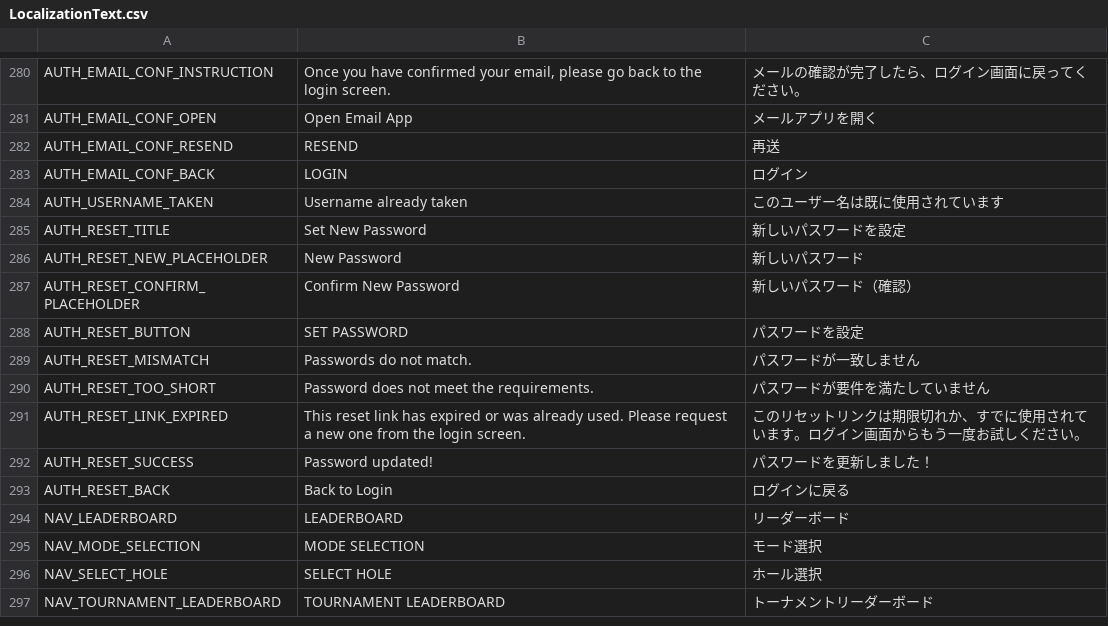
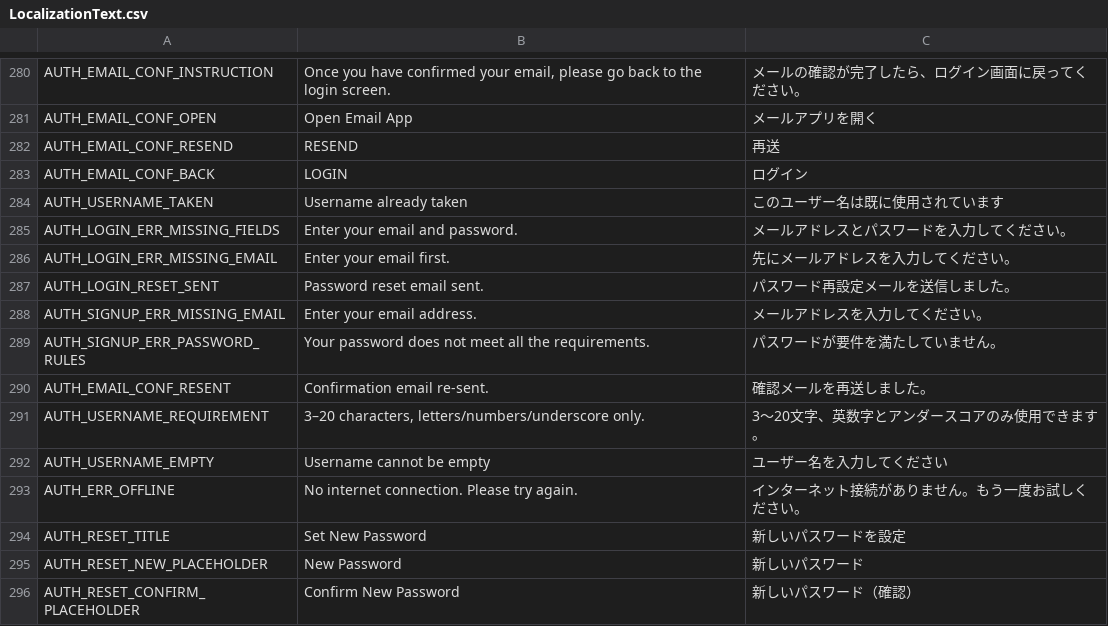
Before and after one commit to cesarguarinoni/Golfin-Redux, a CSV file: Assets/Localization/LocalizationText.csv, drawn as a sheet; only a part is shown, gaps mark what is left out; the shorter side is filled out with more unchanged rows; the diff names each change by its address in the sheet, - before the commit and + after, or states it on an @@ line.

```diff
--- a/Assets/Localization/LocalizationText.csv
+++ b/Assets/Localization/LocalizationText.csv
+row 285: AUTH_LOGIN_ERR_MISSING_FIELDS | Enter your email and password. | メールアドレスとパスワードを入力してください。
+row 286: AUTH_LOGIN_ERR_MISSING_EMAIL | Enter your email first. | 先にメールアドレスを入力してください。
+row 287: AUTH_LOGIN_RESET_SENT | Password reset email sent. | パスワード再設定メールを送信しました。
+row 288: AUTH_SIGNUP_ERR_MISSING_EMAIL | Enter your email address. | メールアドレスを入力してください。
+row 289: AUTH_SIGNUP_ERR_PASSWORD_RULES | Your password does not meet all the requirements. | パスワードが要件を満たしていません。
+row 290: AUTH_EMAIL_CONF_RESENT | Confirmation email re-sent. | 確認メールを再送しました。
+row 291: AUTH_USERNAME_REQUIREMENT | 3–20 characters, letters/numbers/underscore only. | 3〜20文字、英数字とアンダースコアのみ使用できます。
+row 292: AUTH_USERNAME_EMPTY | Username cannot be empty | ユーザー名を入力してください
+row 293: AUTH_ERR_OFFLINE | No internet connection. Please try again. | インターネット接続がありません。もう一度お試しください。
```
Also changed, not shown: 7 other files.
